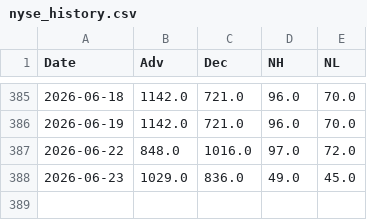
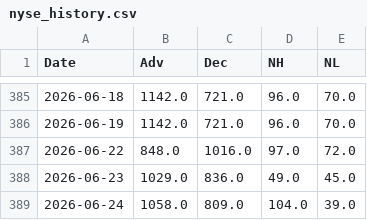
Before and after one commit to volantkao/finance_data, a CSV file: nyse_history.csv, drawn as a sheet; only a part is shown, gaps mark what is left out; the diff names each change by its address in the sheet, - before the commit and + after, or states it on an @@ line.

```diff
--- a/nyse_history.csv
+++ b/nyse_history.csv
+row 389: 2026-06-24 | 1058.0 | 809.0 | 104.0 | 39.0
```
